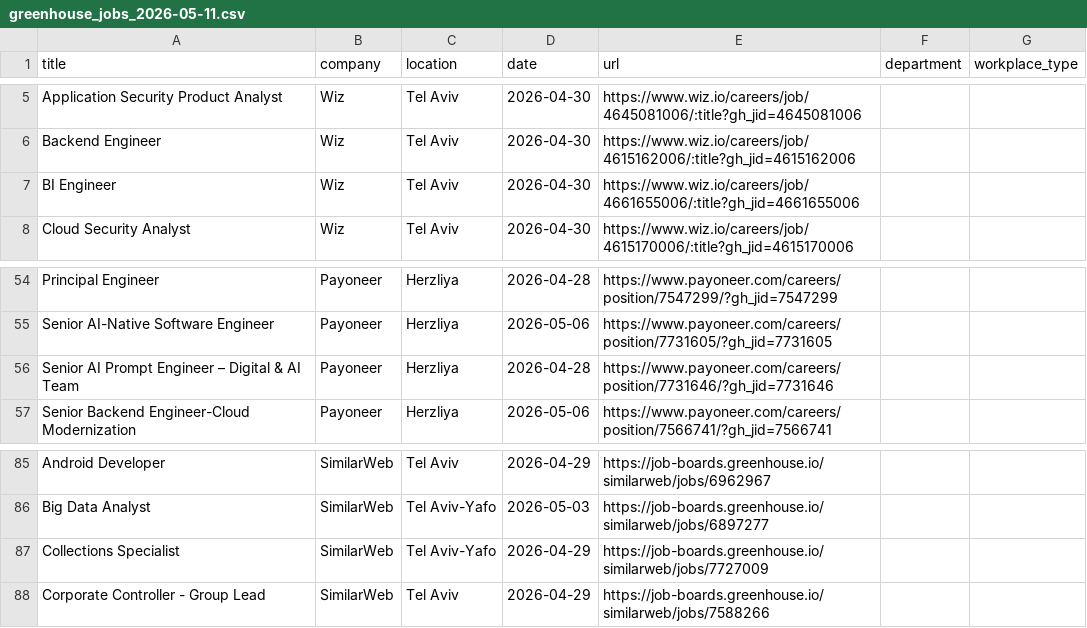
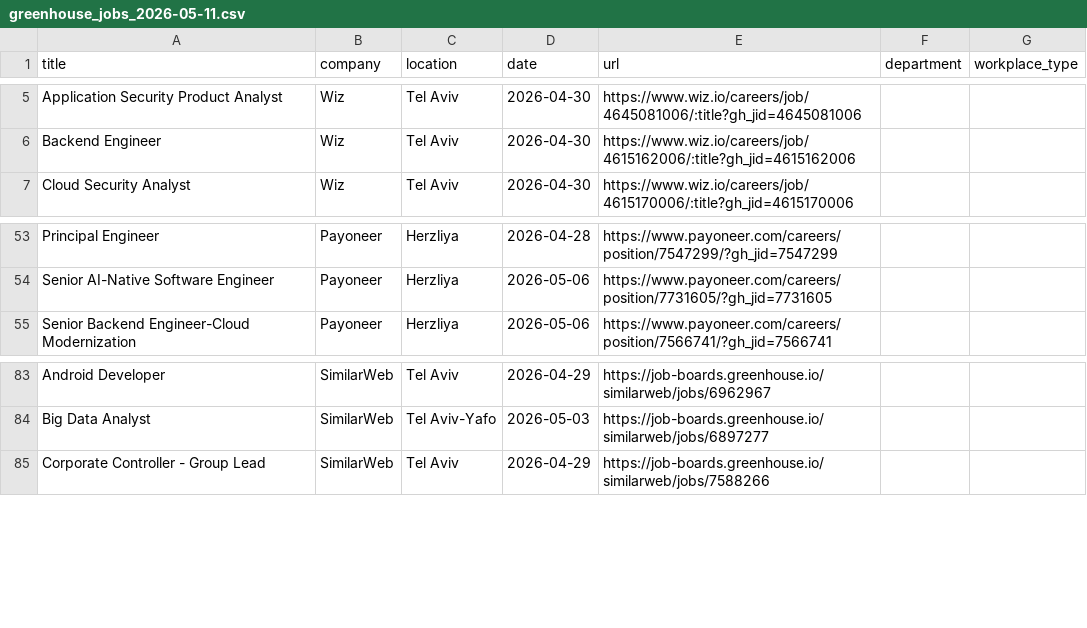
Before and after one commit to Genys30/jobfinder1, a CSV file: greenhouse_jobs_2026-05-11.csv, drawn as a sheet; only a part is shown, gaps mark what is left out; removed rows and columns are numbered as before the commit, all else as after; the diff covers the shown part only; the diff names each change by its address in the sheet, - before the commit and + after, or states it on an @@ line.

```diff
--- a/greenhouse_jobs_2026-05-11.csv
+++ b/greenhouse_jobs_2026-05-11.csv
-row 7: BI Engineer | Wiz | Tel Aviv | 2026-04-30 | https://www.wiz.io/careers/job/4661655006/:title?gh_jid=4661655006
-row 56: Senior AI Prompt Engineer – Digital & AI Team | Payoneer | Herzliya | 2026-04-28 | https://www.payoneer.com/careers/position/7731646/?gh_jid=7731646
-row 87: Collections Specialist | SimilarWeb | Tel Aviv-Yafo | 2026-04-29 | https://job-boards.greenhouse.io/similarweb/jobs/7727009
```
Also changed, not shown: 1 added row, 5 removed rows and 2 edited cells elsewhere in this file, bar_jobs_2026-05-11.csv, comeet_jobs_2026-05-11.csv, 15 other files.
